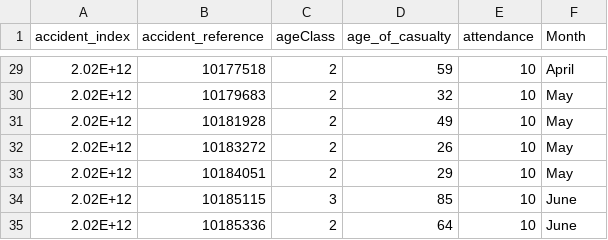
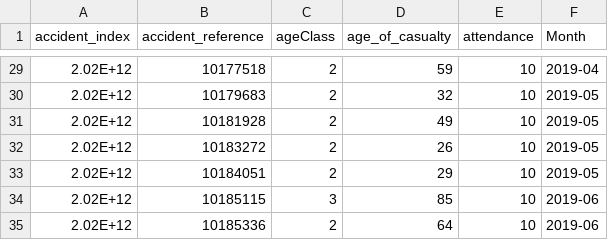
Before and after one commit to ChristinaPDS/litvis, a CSV file: AgeBandFatalAccidents.csv, drawn as a sheet; only a part is shown, gaps mark what is left out; the diff covers the shown part only.

```diff
--- a/AgeBandFatalAccidents.csv
+++ b/AgeBandFatalAccidents.csv
@@ -29,7 +29,7 @@
-2.02E+12,10177518,2,59,10,April
-2.02E+12,10179683,2,32,10,May
-2.02E+12,10181928,2,49,10,May
-2.02E+12,10183272,2,26,10,May
-2.02E+12,10184051,2,29,10,May
-2.02E+12,10185115,3,85,10,June
-2.02E+12,10185336,2,64,10,June
+2.02E+12,10177518,2,59,10,2019-04
+2.02E+12,10179683,2,32,10,2019-05
+2.02E+12,10181928,2,49,10,2019-05
+2.02E+12,10183272,2,26,10,2019-05
+2.02E+12,10184051,2,29,10,2019-05
+2.02E+12,10185115,3,85,10,2019-06
+2.02E+12,10185336,2,64,10,2019-06
```
Also changed, not shown: 27 edited cells elsewhere in this file.
